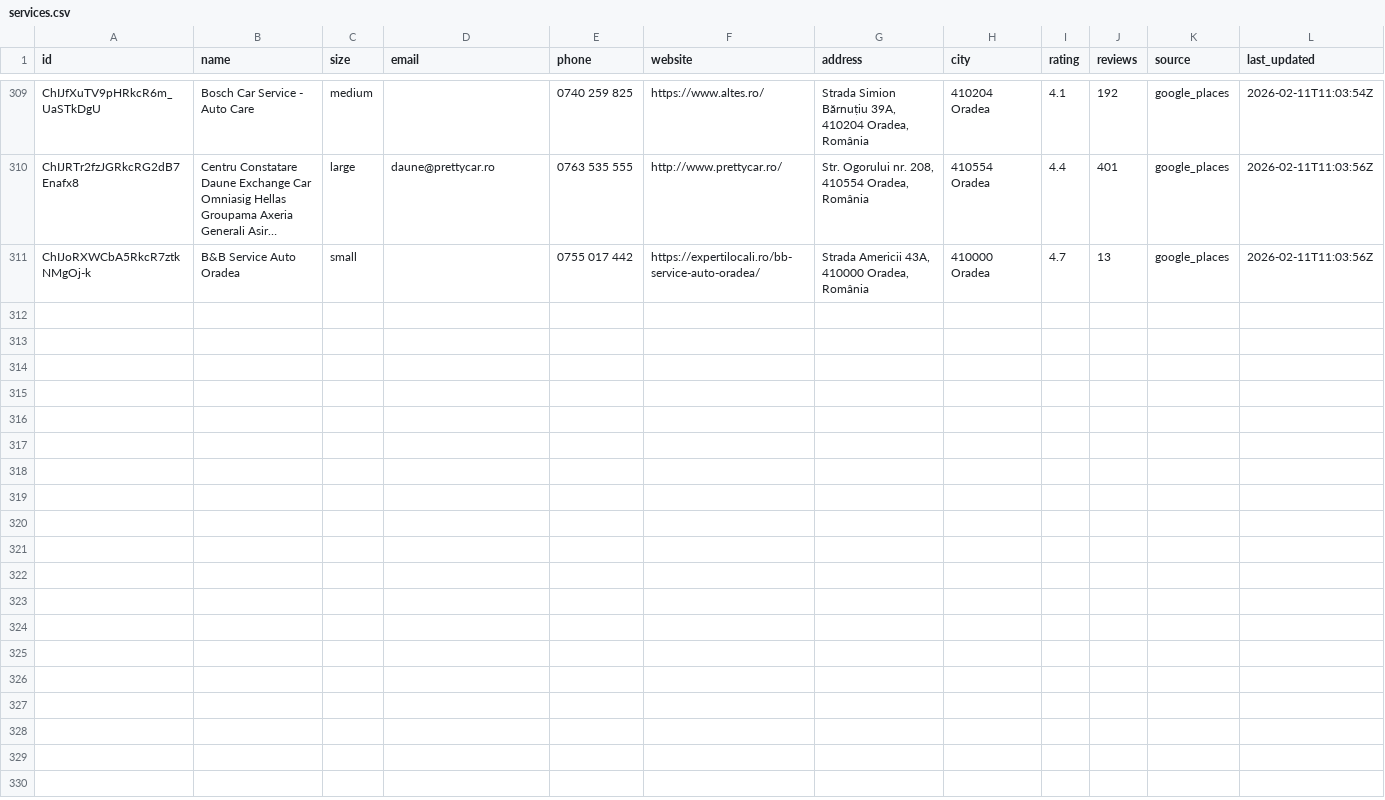
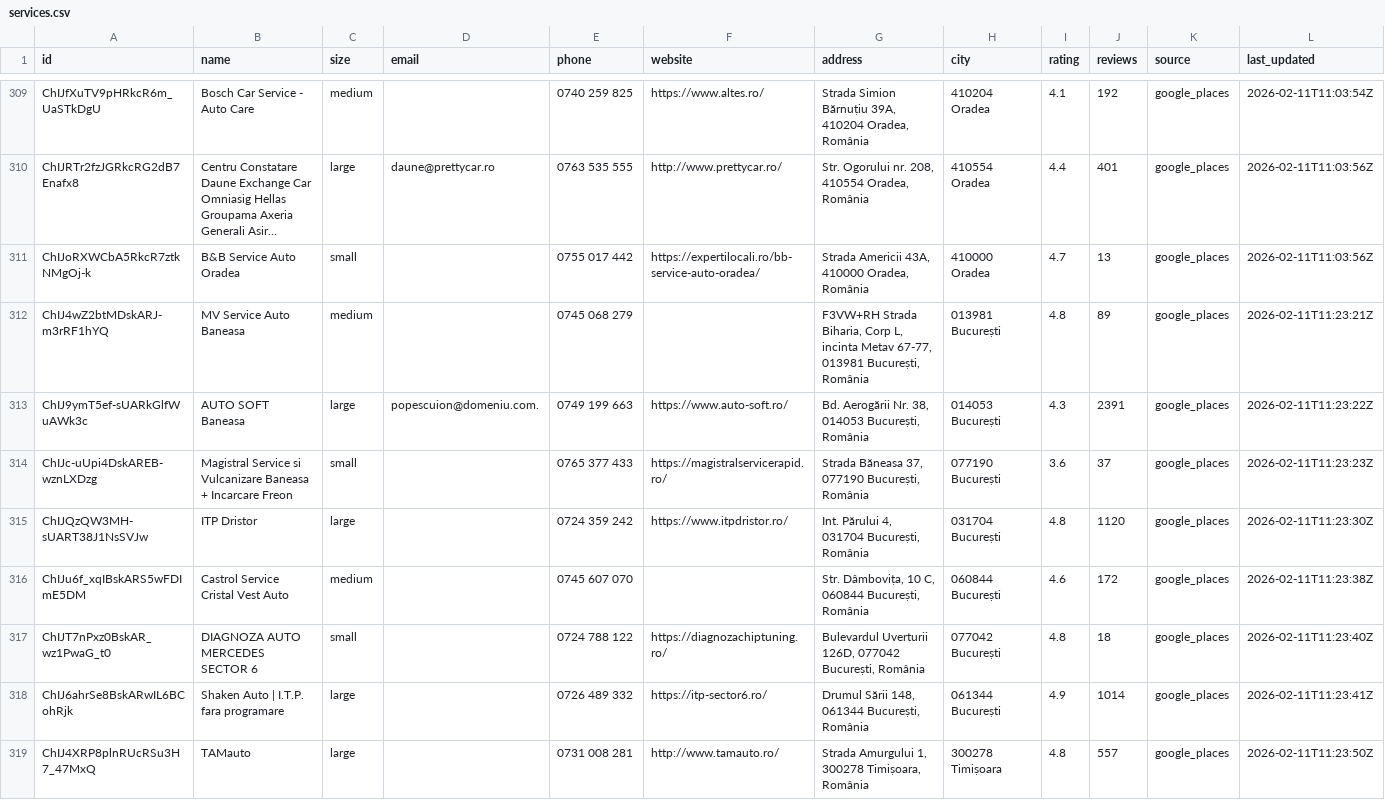
Before and after one commit to thesourr/auto-service-rca-bot, a CSV file: data/services.csv, drawn as a sheet; only a part is shown, gaps mark what is left out; long unchanged cells end in …; the diff covers the shown part only; the diff names each change by its address in the sheet, - before the commit and + after, or states it on an @@ line.

```diff
--- a/data/services.csv
+++ b/data/services.csv
+row 312: ChIJ4wZ2btMDskARJ-m3rRF1hYQ | MV Service Auto Baneasa | medium |  | 0745 068 279 |  | F3VW+RH Strada Biharia, Corp L, incinta Metav 67-77, 013981 București, România | 013981 București | 4.8 | 89 | google_places | 2026-02-11T11:23:21Z
+row 313: ChIJ9ymT5ef-sUARkGlfWuAWk3c | AUTO SOFT Baneasa | large | popescuion@domeniu.com. | 0749 199 663 | https://www.auto-soft.ro/ | Bd. Aerogării Nr. 38, 014053 București, România | 014053 București | 4.3 | 2391 | google_places | 2026-02-11T11:23:22Z
+row 314: ChIJc-uUpi4DskAREB-wznLXDzg | Magistral Service si Vulcanizare Baneasa + Incarcare Freon | small |  | 0765 377 433 | https://magistralservicerapid.ro/ | Strada Băneasa 37, 077190 București, România | 077190 București | 3.6 | 37 | google_places | 2026-02-11T11:23:23Z
+row 315: ChIJQzQW3MH-sUART38J1NsSVJw | ITP Dristor | large |  | 0724 359 242 | https://www.itpdristor.ro/ | Int. Părului 4, 031704 București, România | 031704 București | 4.8 | 1120 | google_places | 2026-02-11T11:23:30Z
+row 316: ChIJu6f_xqIBskARS5wFDImE5DM | Castrol Service Cristal Vest Auto | medium |  | 0745 607 070 |  | Str. Dâmbovița, 10 C, 060844 București, România | 060844 București | 4.6 | 172 | google_places | 2026-02-11T11:23:38Z
+row 317: ChIJT7nPxz0BskAR_wz1PwaG_t0 | DIAGNOZA AUTO MERCEDES SECTOR 6 | small |  | 0724 788 122 | https://diagnozachiptuning.ro/ | Bulevardul Uverturii 126D, 077042 București, România | 077042 București | 4.8 | 18 | google_places | 2026-02-11T11:23:40Z
+row 318: ChIJ6ahrSe8BskARwIL6BCohRjk | Shaken Auto | I.T.P. fara programare | large |  | 0726 489 332 | https://itp-sector6.ro/ | Drumul Sării 148, 061344 București, România | 061344 București | 4.9 | 1014 | google_places | 2026-02-11T11:23:41Z
+row 319: ChIJ4XRP8plnRUcRSu3H7_47MxQ | TAMauto | large |  | 0731 008 281 | http://www.tamauto.ro/ | Strada Amurgului 1, 300278 Timișoara, România | 300278 Timișoara | 4.8 | 557 | google_places | 2026-02-11T11:23:50Z
```
Also changed, not shown: 8 added rows elsewhere in this file, 1 other file.
